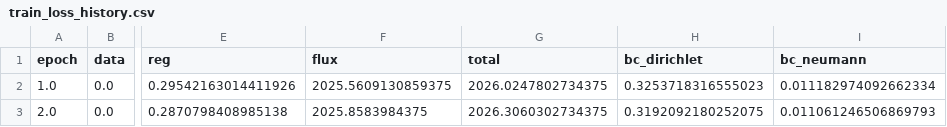
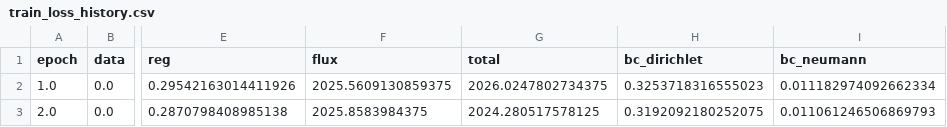
Before and after one commit to SantiagoDelgado11/ERT_inversion_3d, a CSV file: ert_pinn_framework/test_out/train_loss_history.csv, drawn as a sheet; only a part is shown, gaps mark what is left out; the diff names each change by its address in the sheet, - before the commit and + after, or states it on an @@ line.

```diff
--- a/ert_pinn_framework/test_out/train_loss_history.csv
+++ b/ert_pinn_framework/test_out/train_loss_history.csv
-G3 (total): 2026.3060302734375
+G3 (total): 2024.280517578125
```
Also changed, not shown: ert_pinn_framework/test_out/invert_loss_history.csv, 14 other files.
